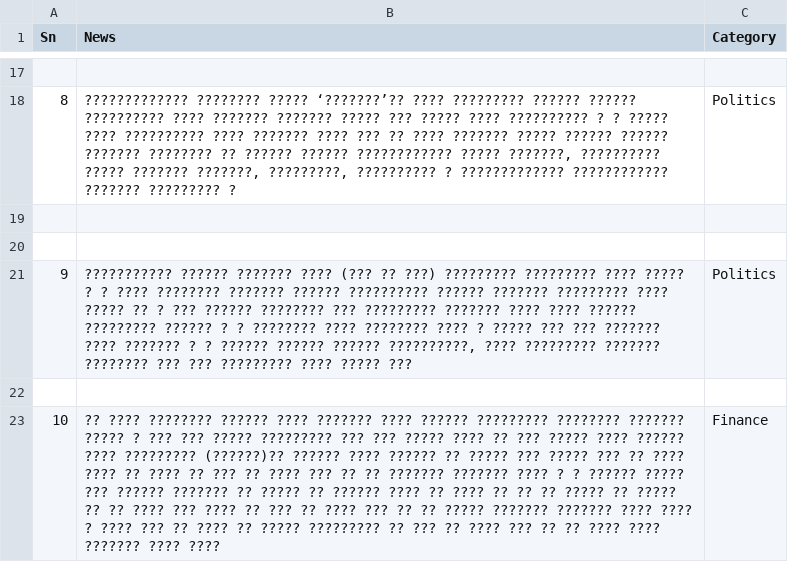
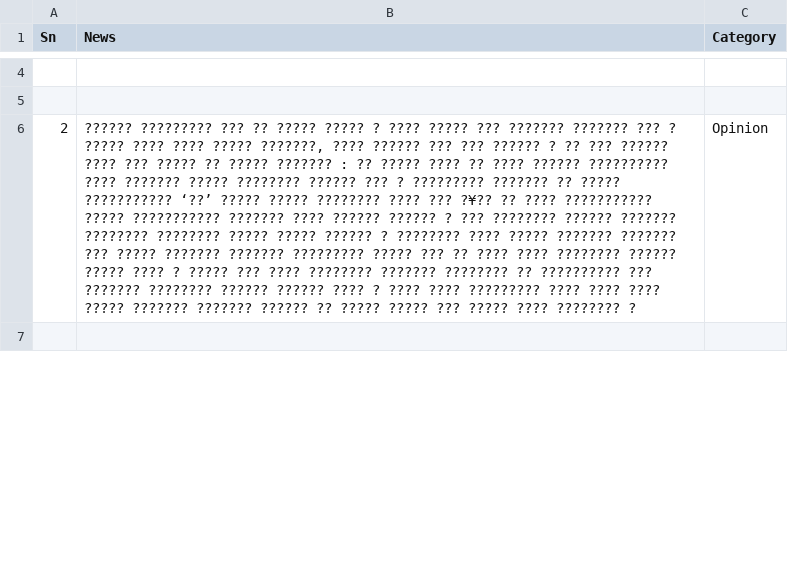
Before and after one commit to rachitbasnet/nlp2, a CSV file: news for nlp.csv, drawn as a sheet; only a part is shown, gaps mark what is left out; removed rows and columns are numbered as before the commit, all else as after; the diff covers the shown part only; the diff names each change by its address in the sheet, - before the commit and + after, or states it on an @@ line.

Commit message:
Add files via upload

```diff
--- a/news for nlp.csv
+++ b/news for nlp.csv
-row 17: (empty)
-row 18: 8 | ????????????? ???????? ????? ‘???????’?? ???? ????????? ?????? ?????? ?????????? ???? ??????? ??????? ????? ??? ????? ???? ?????????? ? ? ????? ???? ?????????? ???? ??????? ???? ??? ?? ???? ??????? ????? ?????? ?????? ??????? ???????? ?? ?????? ?????? ???????????? ????? ???????, ?????????? ????? ??????? ???????, ?????????, ?????????? ? ????????????? ???????????? ??????? ????????? ? | Politics
-row 21: 9 | ??????????? ?????? ??????? ???? (??? ?? ???) ????????? ????????? ???? ????? ? ? ???? ???????? ??????? ?????? ?????????? ?????? ??????? ????????? ???? ????? ?? ? ??? ?????? ???????? ??? ????????? ??????? ???? ???? ?????? ????????? ?????? ? ? ???????? ???? ???????? ???? ? ????? ??? ??? ??????? ???? ??????? ? ? ?????? ?????? ?????? ??????????, ???? ????????? ??????? ???????? ??? ??? ????????? ???? ????? ??? | Politics
+row 6: 2 | ?????? ????????? ??? ?? ????? ????? ? ???? ????? ??? ??????? ??????? ??? ? ????? ???? ???? ????? ???????, ???? ?????? ??? ??? ?????? ? ?? ??? ?????? ???? ??? ????? ?? ????? ??????? : ?? ????? ???? ?? ???? ?????? ?????????? ???? ??????? ????? ???????? ?????? ??? ? ????????? ??????? ?? ????? ??????????? ‘??’ ????? ????? ???????? ???? ??? ?¥?? ?? ???? ??????????? ????? ??????????? ??????? ???? ?????? ?????? ? ??? ???????? ?????? ??????? ???????? ???????? ????? ????? ?????? ? ???????? ???? ????? ??????? ??????? ??? ????? ??????? ??????? ????????? ????? ??? ?? ???? ???? ???????? ?????? ????? ???? ? ????? ??? ???? ???????? ??????? ???????? ?? ?????????? ??? ??????? ???????? ?????? ?????? ???? ? ???? ???? ????????? ???? ???? ???? ????? ??????? ??????? ?????? ?? ????? ????? ??? ????? ???? ???????? ? | Opinion
-row 23: 10 | ?? ???? ???????? ?????? ???? ??????? ???? ?????? ????????? ???????? ??????? ????? ? ??? ??? ????? ????????? ??? ??? ????? ???? ?? ??? ????? ???? ?????? ???? ????????? (??????)?? ?????? ???? ?????? ?? ????? ??? ????? ??? ?? ???? ???? ?? ???? ?? ??? ?? ???? ??? ?? ?? ??????? ??????? ???? ? ? ?????? ????? ??? ?????? ??????? ?? ????? ?? ?????? ???? ?? ???? ?? ?? ?? ????? ?? ????? ?? ?? ???? ??? ???? ?? ??? ?? ???? ??? ?? ?? ????? ??????? ??????? ???? ???? ? ???? ??? ?? ???? ?? ????? ????????? ?? ??? ?? ???? ??? ?? ?? ???? ???? ??????? ???? ???? | Finance
```
Also changed, not shown: 24 added rows, 21 removed rows and 5 edited cells elsewhere in this file.
